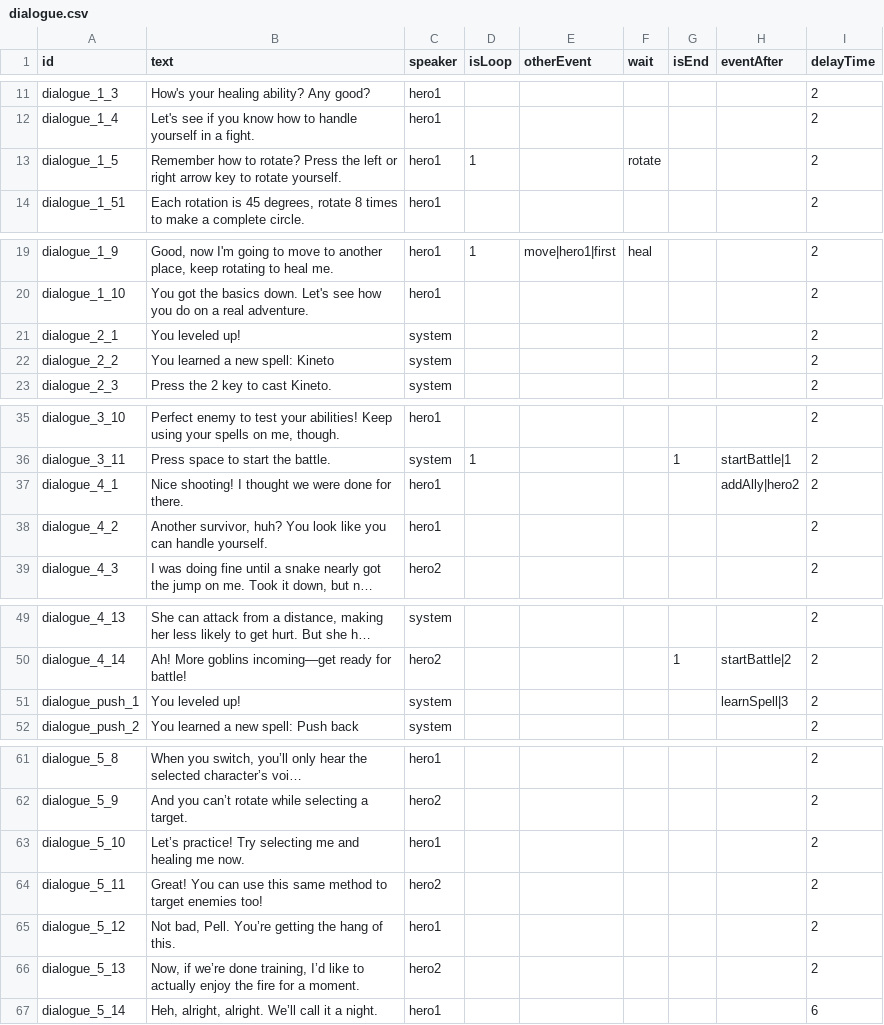
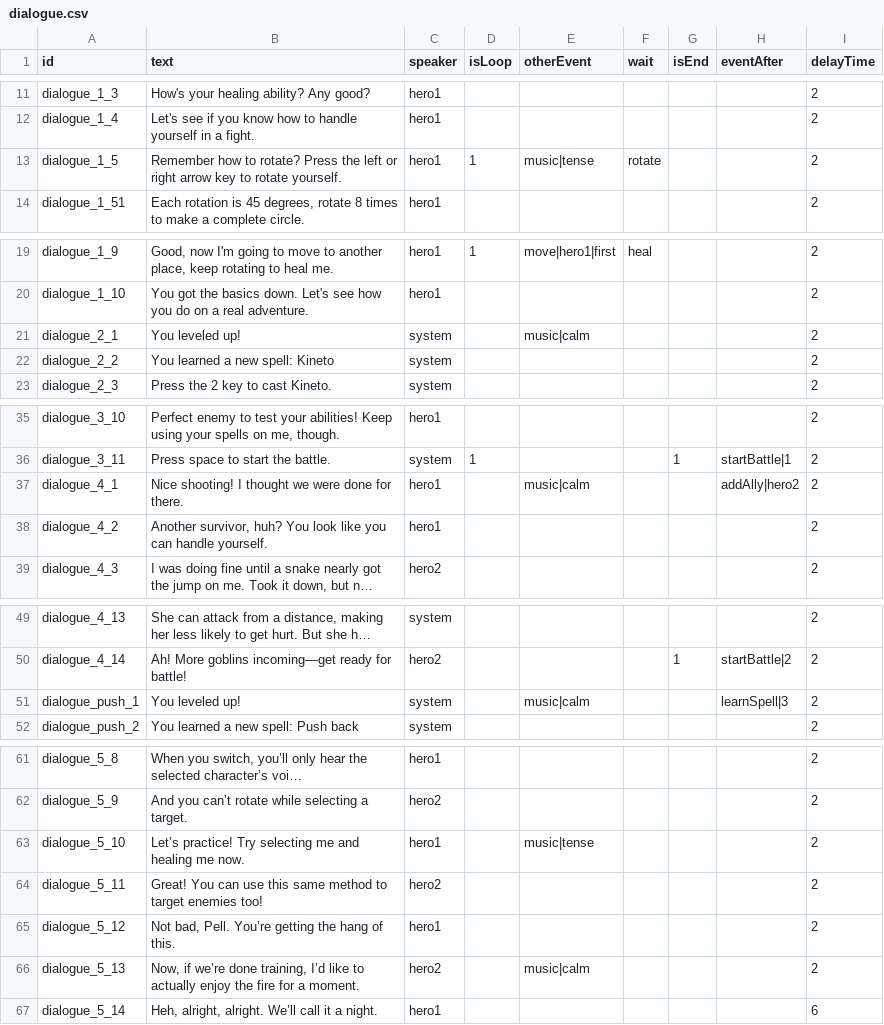
Before and after one commit to shshwdr/BlindGame, a CSV file: Assets/Scenes/Resources/csv/dialogue.csv, drawn as a sheet; only a part is shown, gaps mark what is left out; long unchanged cells end in …; the diff names each change by its address in the sheet, - before the commit and + after, or states it on an @@ line.

Commit message:
add music

```diff
--- a/Assets/Scenes/Resources/csv/dialogue.csv
+++ b/Assets/Scenes/Resources/csv/dialogue.csv
-E13 (otherEvent): (empty)
+E13 (otherEvent): music|tense
-E21 (otherEvent): (empty)
+E21 (otherEvent): music|calm
-E37 (otherEvent): (empty)
+E37 (otherEvent): music|calm
-E51 (otherEvent): (empty)
+E51 (otherEvent): music|calm
-E63 (otherEvent): (empty)
+E63 (otherEvent): music|tense
-E66 (otherEvent): (empty)
+E66 (otherEvent): music|calm
```
Also changed, not shown: 13 other files.
